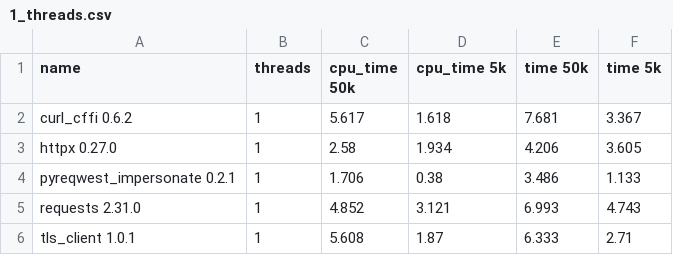
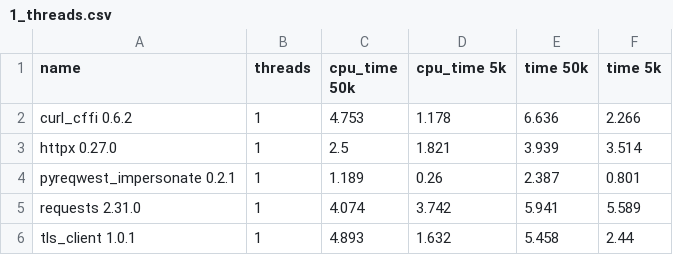
Before and after one commit to deedy5/primp, a CSV file: benchmark/1_threads.csv, drawn as a sheet.

Commit message:
Update benchmark

```diff
--- a/benchmark/1_threads.csv
+++ b/benchmark/1_threads.csv
@@ -1,6 +1,6 @@
 name,threads,cpu_time 50k,cpu_time 5k,time 50k,time 5k
-curl_cffi 0.6.2,1,5.617,1.618,7.681,3.367
-httpx 0.27.0,1,2.58,1.934,4.206,3.605
-pyreqwest_impersonate 0.2.1,1,1.706,0.38,3.486,1.133
-requests 2.31.0,1,4.852,3.121,6.993,4.743
-tls_client 1.0.1,1,5.608,1.87,6.333,2.71
+curl_cffi 0.6.2,1,4.753,1.178,6.636,2.266
+httpx 0.27.0,1,2.5,1.821,3.939,3.514
+pyreqwest_impersonate 0.2.1,1,1.189,0.26,2.387,0.801
+requests 2.31.0,1,4.074,3.742,5.941,5.589
+tls_client 1.0.1,1,4.893,1.632,5.458,2.44
```
Also changed, not shown: benchmark/4_threads.csv.
